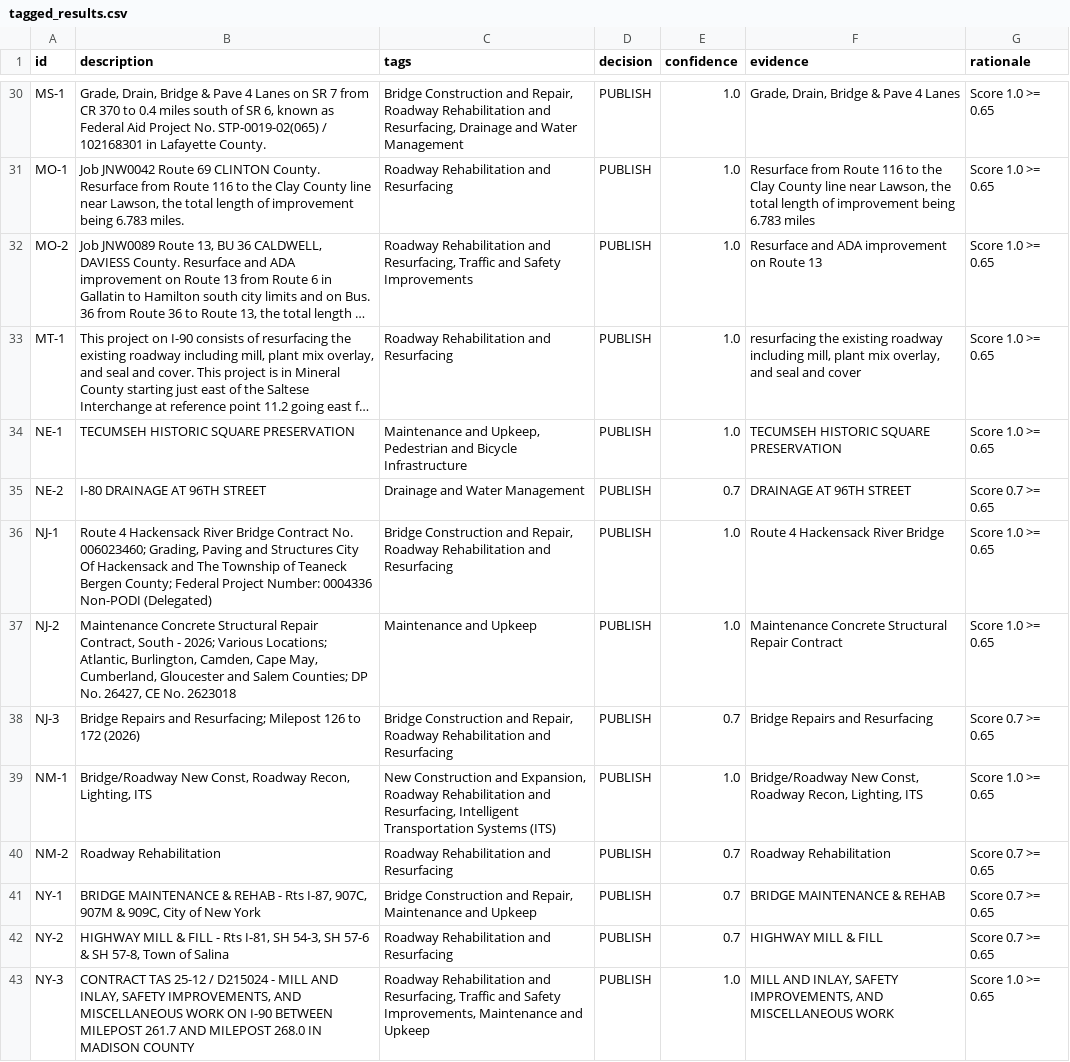
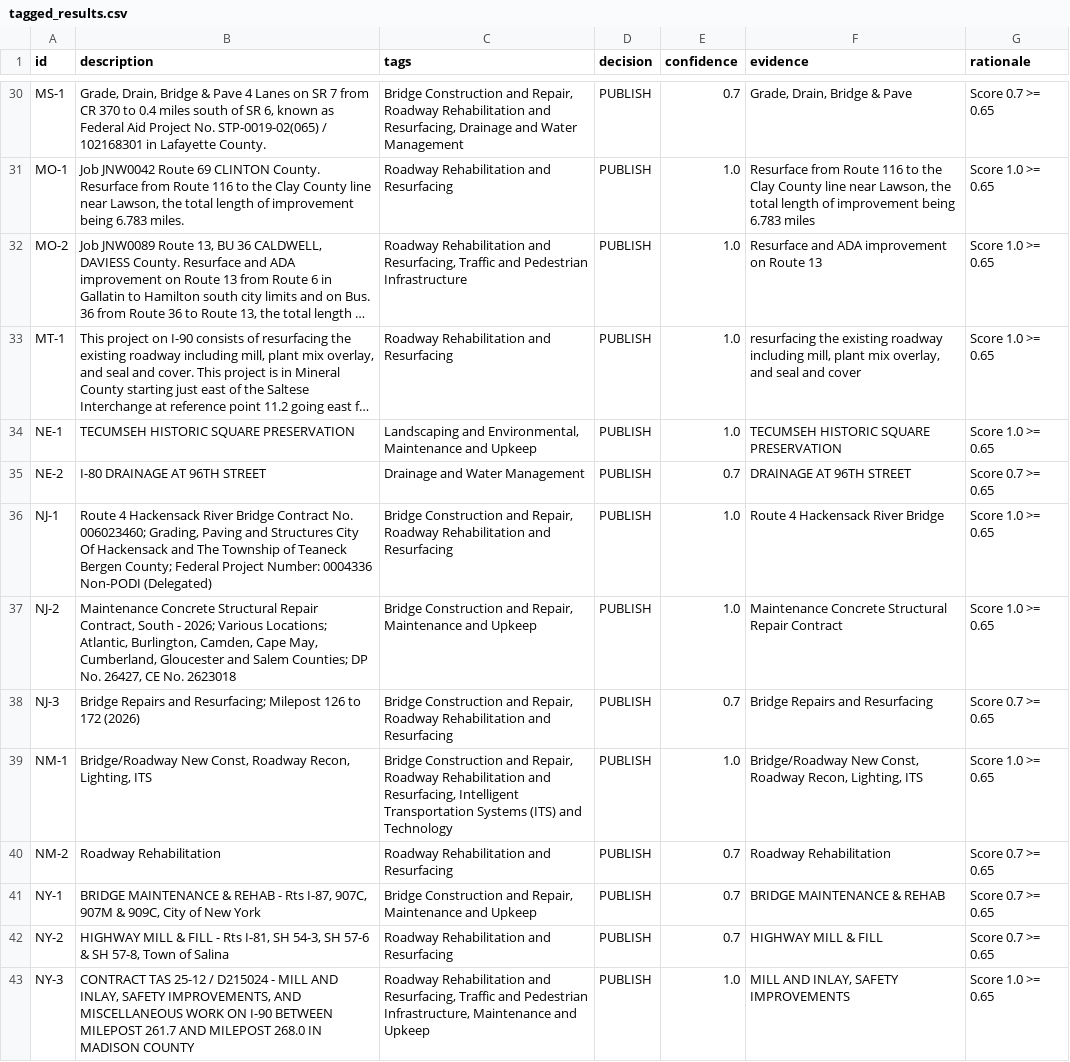
Before and after one commit to SSS202001/agentic-tagging-system, a CSV file: data/tagged_results.csv, drawn as a sheet; only a part is shown, gaps mark what is left out; long unchanged cells end in …; the diff covers the shown part only; the diff names each change by its address in the sheet, - before the commit and + after, or states it on an @@ line.

```diff
--- a/data/tagged_results.csv
+++ b/data/tagged_results.csv
-E30 (confidence): 1.0
+E30 (confidence): 0.7
-F30 (evidence): Grade, Drain, Bridge & Pave 4 Lanes
+F30 (evidence): Grade, Drain, Bridge & Pave
-G30 (rationale): Score 1.0 >= 0.65
+G30 (rationale): Score 0.7 >= 0.65
-C32 (tags): …Traffic and Safety Improvements
+C32 (tags): …Traffic and Pedestrian Infrastructure
-C34 (tags): Maintenance and Upkeep, Pedestrian and Bicycle Infrastructure
+C34 (tags): Landscaping and Environmental, Maintenance and Upkeep
-C37 (tags): Maintenance and Upkeep
+C37 (tags): Bridge Construction and Repair, Maintenance and Upkeep
-C39 (tags): New Construction and Expansion, Roadway Rehabilitation and Resurfacing, Intelligent Transportation Systems (ITS)
+C39 (tags): Bridge Construction and Repair, Roadway Rehabilitation and Resurfacing, Intelligent Transportation Systems (ITS) and Technology
-C43 (tags): …Traffic and Safety Improvements, Maintenance and…
+C43 (tags): …Traffic and Pedestrian Infrastructure, Maintenance and…
-F43 (evidence): …INLAY, SAFETY IMPROVEMENTS, AND MISCELLANEOUS WORK
+F43 (evidence): …INLAY, SAFETY IMPROVEMENTS
```
Also changed, not shown: 41 edited cells elsewhere in this file, 6 other files.
